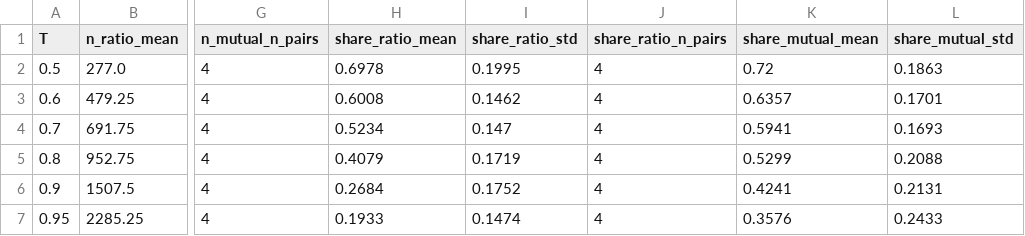
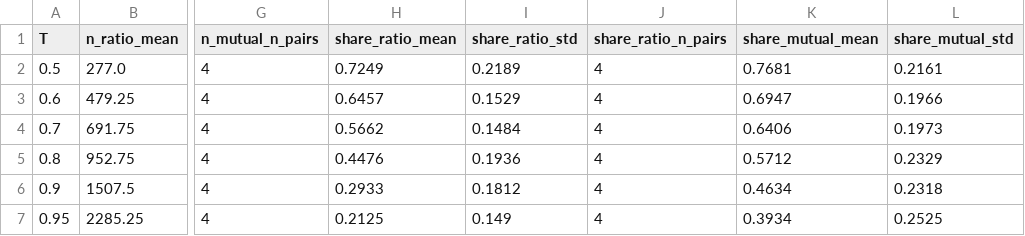
Before and after one commit to Megalith737/computer_vision_systems, a CSV file: lab_4/results/matching_T_summary.csv, drawn as a sheet; only a part is shown, gaps mark what is left out; the diff names each change by its address in the sheet, - before the commit and + after, or states it on an @@ line.

```diff
--- a/lab_4/results/matching_T_summary.csv
+++ b/lab_4/results/matching_T_summary.csv
-H2 (share_ratio_mean): 0.6978
+H2 (share_ratio_mean): 0.7249
-I2 (share_ratio_std): 0.1995
+I2 (share_ratio_std): 0.2189
-K2 (share_mutual_mean): 0.72
+K2 (share_mutual_mean): 0.7681
-L2 (share_mutual_std): 0.1863
+L2 (share_mutual_std): 0.2161
-H3 (share_ratio_mean): 0.6008
+H3 (share_ratio_mean): 0.6457
-I3 (share_ratio_std): 0.1462
+I3 (share_ratio_std): 0.1529
-K3 (share_mutual_mean): 0.6357
+K3 (share_mutual_mean): 0.6947
-L3 (share_mutual_std): 0.1701
+L3 (share_mutual_std): 0.1966
-H4 (share_ratio_mean): 0.5234
+H4 (share_ratio_mean): 0.5662
-I4 (share_ratio_std): 0.147
+I4 (share_ratio_std): 0.1484
-K4 (share_mutual_mean): 0.5941
+K4 (share_mutual_mean): 0.6406
-L4 (share_mutual_std): 0.1693
+L4 (share_mutual_std): 0.1973
-H5 (share_ratio_mean): 0.4079
+H5 (share_ratio_mean): 0.4476
-I5 (share_ratio_std): 0.1719
+I5 (share_ratio_std): 0.1936
-K5 (share_mutual_mean): 0.5299
+K5 (share_mutual_mean): 0.5712
-L5 (share_mutual_std): 0.2088
+L5 (share_mutual_std): 0.2329
-H6 (share_ratio_mean): 0.2684
+H6 (share_ratio_mean): 0.2933
-I6 (share_ratio_std): 0.1752
+I6 (share_ratio_std): 0.1812
-K6 (share_mutual_mean): 0.4241
+K6 (share_mutual_mean): 0.4634
-L6 (share_mutual_std): 0.2131
+L6 (share_mutual_std): 0.2318
-H7 (share_ratio_mean): 0.1933
+H7 (share_ratio_mean): 0.2125
-I7 (share_ratio_std): 0.1474
+I7 (share_ratio_std): 0.149
-K7 (share_mutual_mean): 0.3576
+K7 (share_mutual_mean): 0.3934
-L7 (share_mutual_std): 0.2433
+L7 (share_mutual_std): 0.2525
```
Also changed, not shown: lab_4/results/lsq_vs_ransac.csv, lab_4/results/matching_T.csv, 15 other files.
